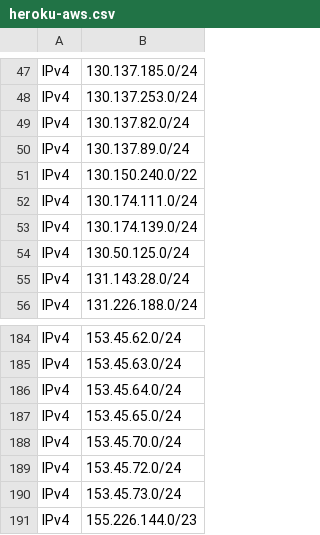
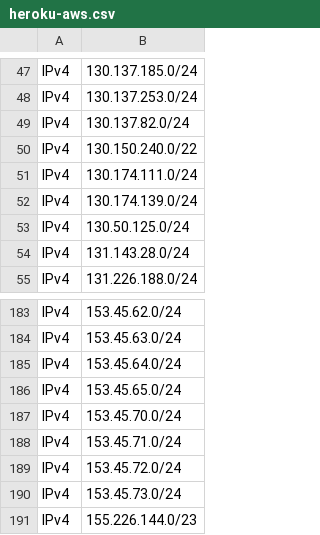
Before and after one commit to disposable/cloud-ip-ranges, a CSV file: csv/heroku-aws.csv, drawn as a sheet; only a part is shown, gaps mark what is left out; removed rows and columns are numbered as before the commit, all else as after; the diff names each change by its address in the sheet, - before the commit and + after, or states it on an @@ line.

Commit message:
Updated aws,digitalocean,starlink,vercel_aws,heroku_aws,godaddy,ucloud,meta_crawler (IPv4: 13766, IPv6: 3982)
INFO - Saved aws.csv [IPv4: 7150, IPv6: 2304]
INFO - Saved digitalocean.csv [IPv4: 1041, IPv6: 145]
INFO - Saved starlink.csv [IPv4: 2223, IPv6: 662]
INFO - Saved vercel-aws.csv [IPv4: 1101, IPv6: 141]
INFO - Saved heroku-aws.csv [IPv4: 1167, IPv6: 384]
INFO - Saved godaddy.csv [IPv4: 181, IPv6: 11]
INFO - Saved ucloud.csv [IPv4: 685, IPv6: 5]
INFO - Saved meta-crawler.csv [IPv4: 218, IPv6: 330]

```diff
--- a/csv/heroku-aws.csv
+++ b/csv/heroku-aws.csv
-row 50: IPv4 | 130.137.89.0/24
+row 188: IPv4 | 153.45.71.0/24
```
Also changed, not shown: csv/digitalocean.csv, csv/meta-crawler.csv, 23 other files.
